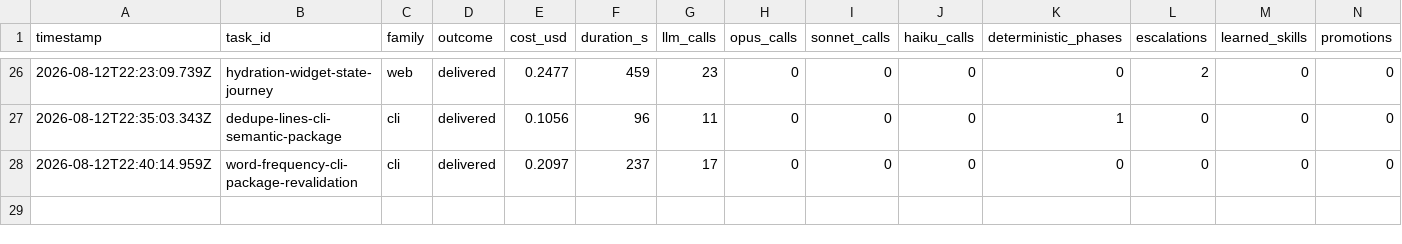
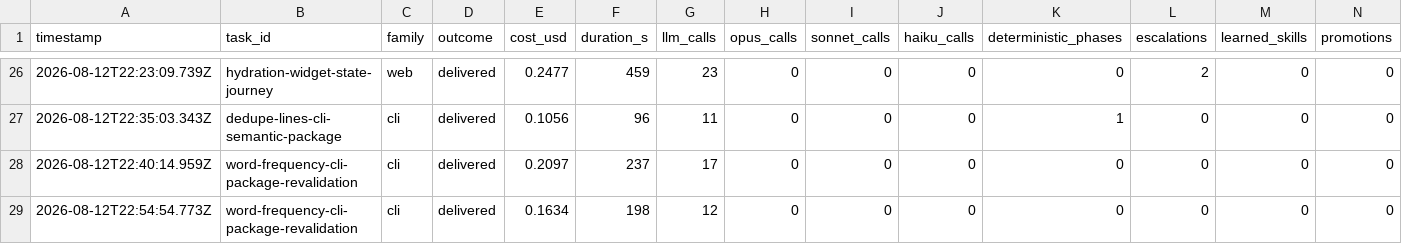
Before and after one commit to mgtf/atoma, a CSV file: burnin/results-openai-zai.csv, drawn as a sheet; only a part is shown, gaps mark what is left out; rows hold the shown columns only; the diff names each change by its address in the sheet, - before the commit and + after, or states it on an @@ line.

```diff
--- a/burnin/results-openai-zai.csv
+++ b/burnin/results-openai-zai.csv
+row 29: 2026-08-12T22:54:54.773Z | word-frequency-cli-package-revalidation | cli | delivered | 0.1634 | 198 | 12 | 0 | 0 | 0 | 0 | 0 | 0 | 0
```
Also changed, not shown: 2 other files.
